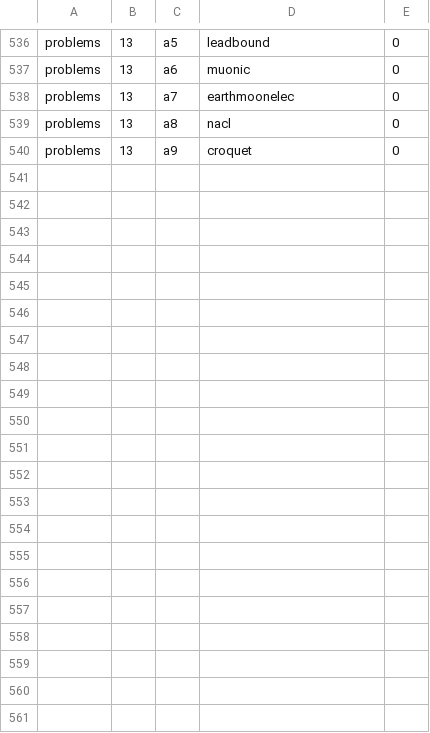
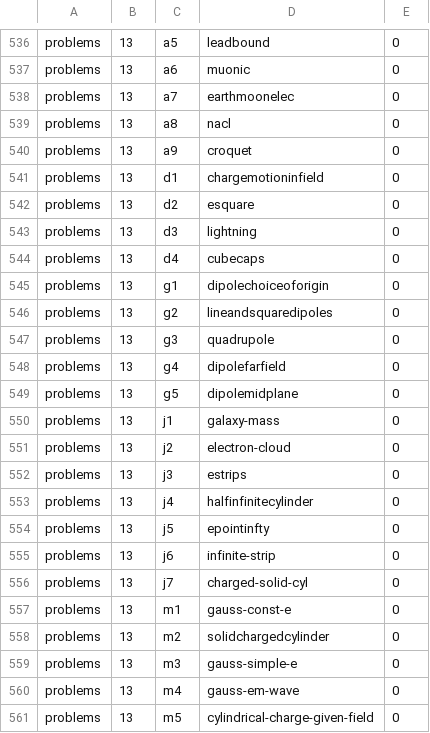
Before and after one commit to bkasel/lm, a CSV file: data/per_book/problems_problems.csv, drawn as a sheet; only a part is shown, gaps mark what is left out; the diff names each change by its address in the sheet, - before the commit and + after, or states it on an @@ line.

```diff
--- a/data/per_book/problems_problems.csv
+++ b/data/per_book/problems_problems.csv
+row 541: problems | 13 | d1 | chargemotioninfield | 0
+row 542: problems | 13 | d2 | esquare | 0
+row 543: problems | 13 | d3 | lightning | 0
+row 544: problems | 13 | d4 | cubecaps | 0
+row 545: problems | 13 | g1 | dipolechoiceoforigin | 0
+row 546: problems | 13 | g2 | lineandsquaredipoles | 0
+row 547: problems | 13 | g3 | quadrupole | 0
+row 548: problems | 13 | g4 | dipolefarfield | 0
+row 549: problems | 13 | g5 | dipolemidplane | 0
+row 550: problems | 13 | j1 | galaxy-mass | 0
+row 551: problems | 13 | j2 | electron-cloud | 0
+row 552: problems | 13 | j3 | estrips | 0
+row 553: problems | 13 | j4 | halfinfinitecylinder | 0
+row 554: problems | 13 | j5 | epointinfty | 0
+row 555: problems | 13 | j6 | infinite-strip | 0
+row 556: problems | 13 | j7 | charged-solid-cyl | 0
+row 557: problems | 13 | m1 | gauss-const-e | 0
+row 558: problems | 13 | m2 | solidchargedcylinder | 0
+row 559: problems | 13 | m3 | gauss-simple-e | 0
+row 560: problems | 13 | m4 | gauss-em-wave | 0
+row 561: problems | 13 | m5 | cylindrical-charge-given-field | 0
```
Also changed, not shown: data/problems.csv, lm/answers.csv, 18 other files.
